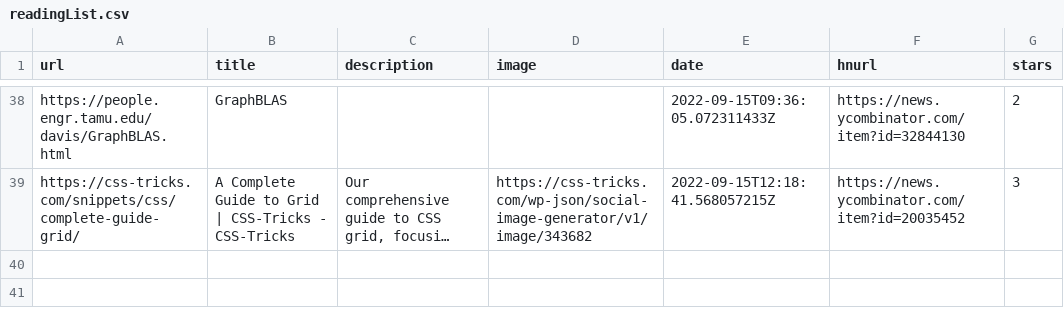
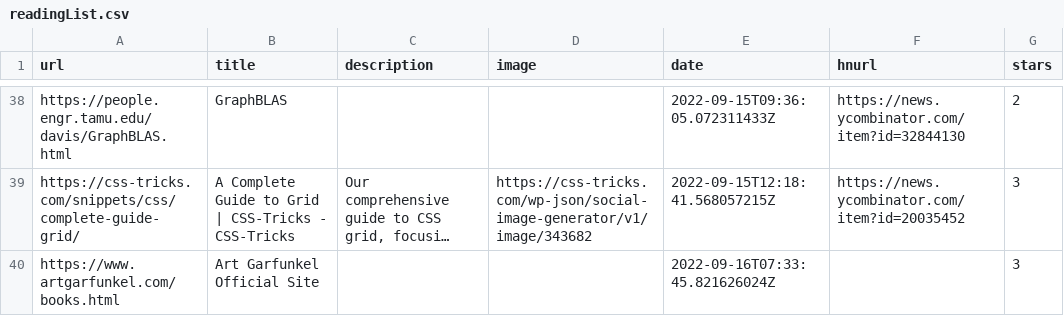
Before and after one commit to ycouble/readingList, a CSV file: readingList.csv, drawn as a sheet; only a part is shown, gaps mark what is left out; long unchanged cells end in …; the diff names each change by its address in the sheet, - before the commit and + after, or states it on an @@ line.

Commit message:
Automated reading list update on Fri Sep 16 07:33:45 UTC 2022

```diff
--- a/readingList.csv
+++ b/readingList.csv
+row 40: https://www.artgarfunkel.com/books.html | Art Garfunkel Official Site |  |  | 2022-09-16T07:33:45.821626024Z |  | 3
```
